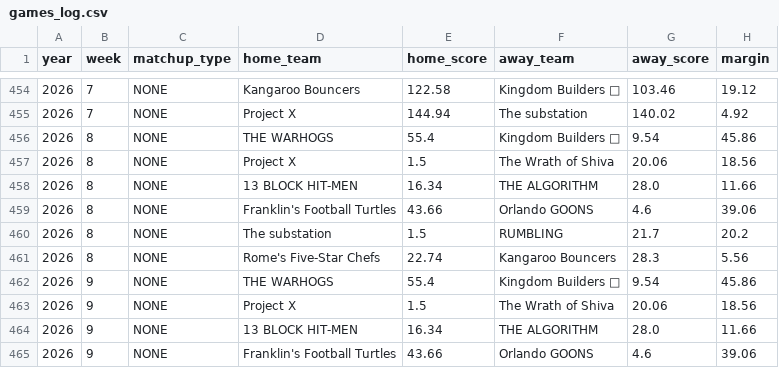
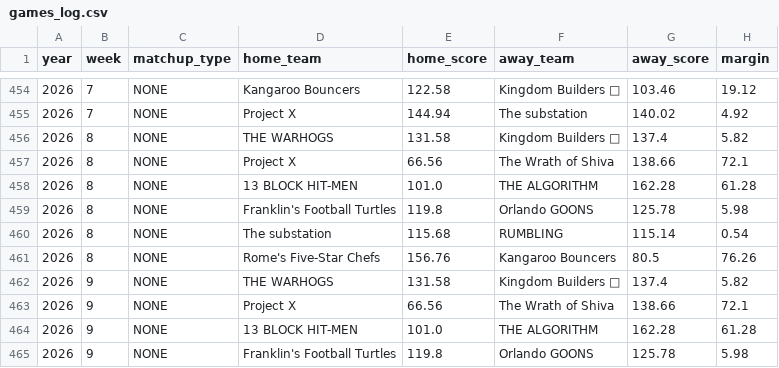
Before and after one commit to XavierA3J/anygivesunday, a CSV file: data/games_log.csv, drawn as a sheet; only a part is shown, gaps mark what is left out; the diff covers the shown part only.

```diff
--- a/data/games_log.csv
+++ b/data/games_log.csv
@@ -455,11 +455,11 @@ year,week,matchup_type,home_team,home_score,away_team,away_score,margin
 2026,7,NONE,Project X,144.94,The substation,140.02,4.92
-2026,8,NONE,THE WARHOGS,55.4,Kingdom Builders 🦁,9.54,45.86
-2026,8,NONE,Project X,1.5,The Wrath of Shiva,20.06,18.56
-2026,8,NONE,13 BLOCK HIT-MEN,16.34,THE ALGORITHM,28.0,11.66
-2026,8,NONE,Franklin's Football Turtles,43.66,Orlando GOONS,4.6,39.06
-2026,8,NONE,The substation,1.5,RUMBLING,21.7,20.2
-2026,8,NONE,Rome's Five-Star Chefs,22.74,Kangaroo Bouncers,28.3,5.56
-2026,9,NONE,THE WARHOGS,55.4,Kingdom Builders 🦁,9.54,45.86
-2026,9,NONE,Project X,1.5,The Wrath of Shiva,20.06,18.56
-2026,9,NONE,13 BLOCK HIT-MEN,16.34,THE ALGORITHM,28.0,11.66
-2026,9,NONE,Franklin's Football Turtles,43.66,Orlando GOONS,4.6,39.06
+2026,8,NONE,THE WARHOGS,131.58,Kingdom Builders 🦁,137.4,5.82
+2026,8,NONE,Project X,66.56,The Wrath of Shiva,138.66,72.1
+2026,8,NONE,13 BLOCK HIT-MEN,101.0,THE ALGORITHM,162.28,61.28
+2026,8,NONE,Franklin's Football Turtles,119.8,Orlando GOONS,125.78,5.98
+2026,8,NONE,The substation,115.68,RUMBLING,115.14,0.54
+2026,8,NONE,Rome's Five-Star Chefs,156.76,Kangaroo Bouncers,80.5,76.26
+2026,9,NONE,THE WARHOGS,131.58,Kingdom Builders 🦁,137.4,5.82
+2026,9,NONE,Project X,66.56,The Wrath of Shiva,138.66,72.1
+2026,9,NONE,13 BLOCK HIT-MEN,101.0,THE ALGORITHM,162.28,61.28
+2026,9,NONE,Franklin's Football Turtles,119.8,Orlando GOONS,125.78,5.98
```
Also changed, not shown: 150 edited cells elsewhere in this file, 5 other files.
